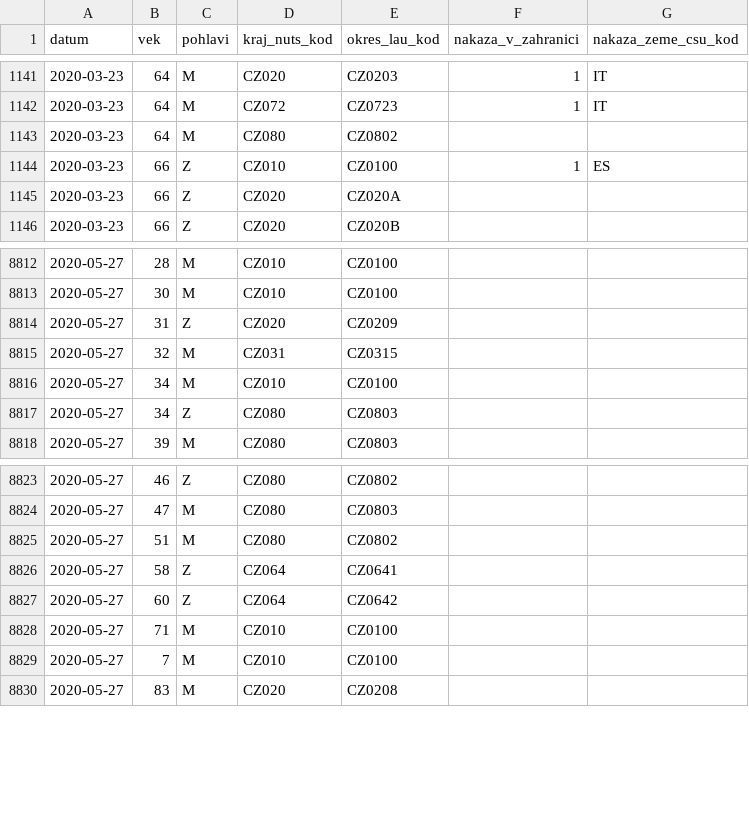
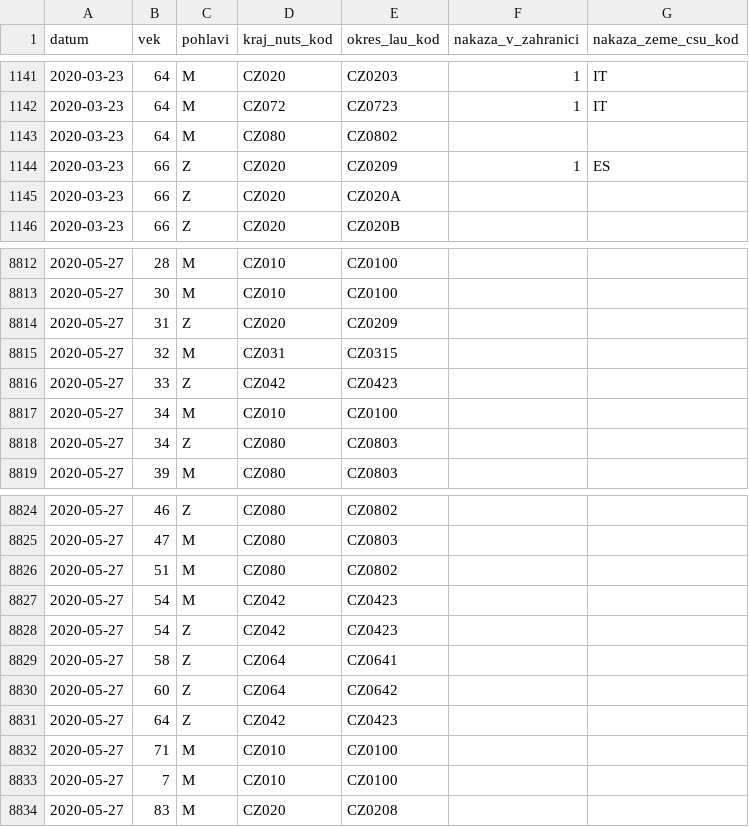
Before and after one commit to martin-majlis/covid-19, a CSV file: data/backup/onemocneni-aktualne.mzcr.cz_covid-19-v2/osoby-sorted.csv, drawn as a sheet; only a part is shown, gaps mark what is left out.

Commit message:
Automatic data update - sort - 2020-05-28 00:00:02+00:00

```diff
--- a/data/backup/onemocneni-aktualne.mzcr.cz_covid-19-v2/osoby-sorted.csv
+++ b/data/backup/onemocneni-aktualne.mzcr.cz_covid-19-v2/osoby-sorted.csv
@@ -1143,3 +1143,3 @@
 2020-03-23,64,M,CZ080,CZ0802,,
-2020-03-23,66,Z,CZ010,CZ0100,1,ES
+2020-03-23,66,Z,CZ020,CZ0209,1,ES
 2020-03-23,66,Z,CZ020,CZ020A,,
@@ -8815,2 +8815,3 @@
 2020-05-27,32,M,CZ031,CZ0315,,
+2020-05-27,33,Z,CZ042,CZ0423,,
 2020-05-27,34,M,CZ010,CZ0100,,
@@ -8825,4 +8826,7 @@
 2020-05-27,51,M,CZ080,CZ0802,,
+2020-05-27,54,M,CZ042,CZ0423,,
+2020-05-27,54,Z,CZ042,CZ0423,,
 2020-05-27,58,Z,CZ064,CZ0641,,
 2020-05-27,60,Z,CZ064,CZ0642,,
+2020-05-27,64,Z,CZ042,CZ0423,,
 2020-05-27,71,M,CZ010,CZ0100,,
```
Also changed, not shown: data/backup/onemocneni-aktualne.mzcr.cz_covid-19/osoby-sorted.csv.
